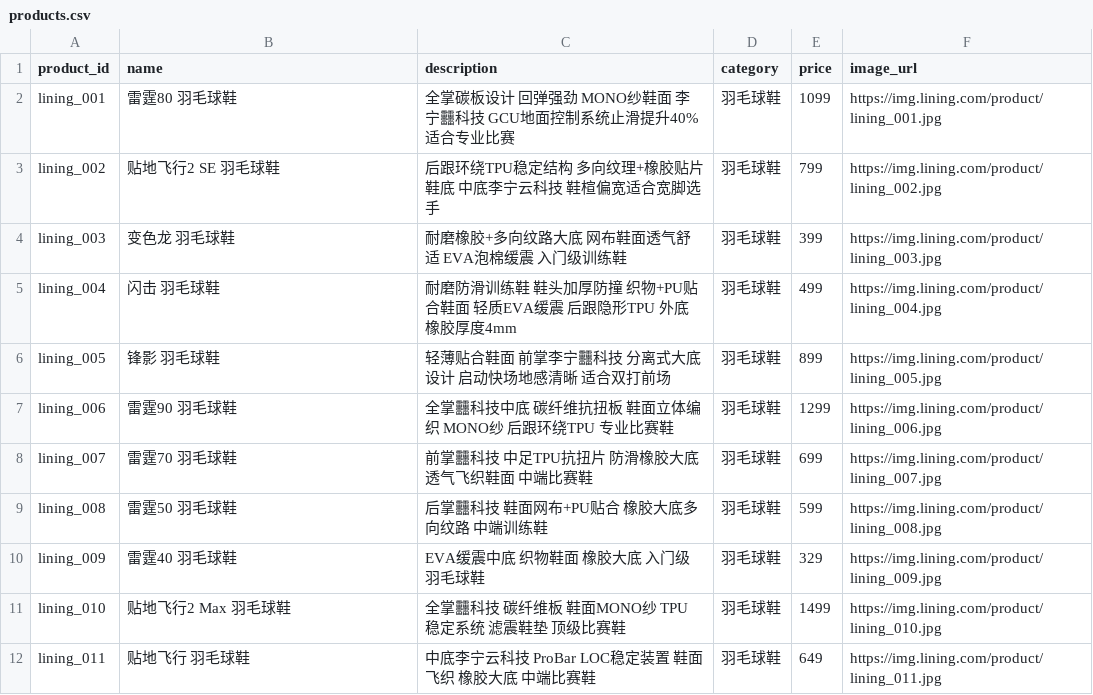
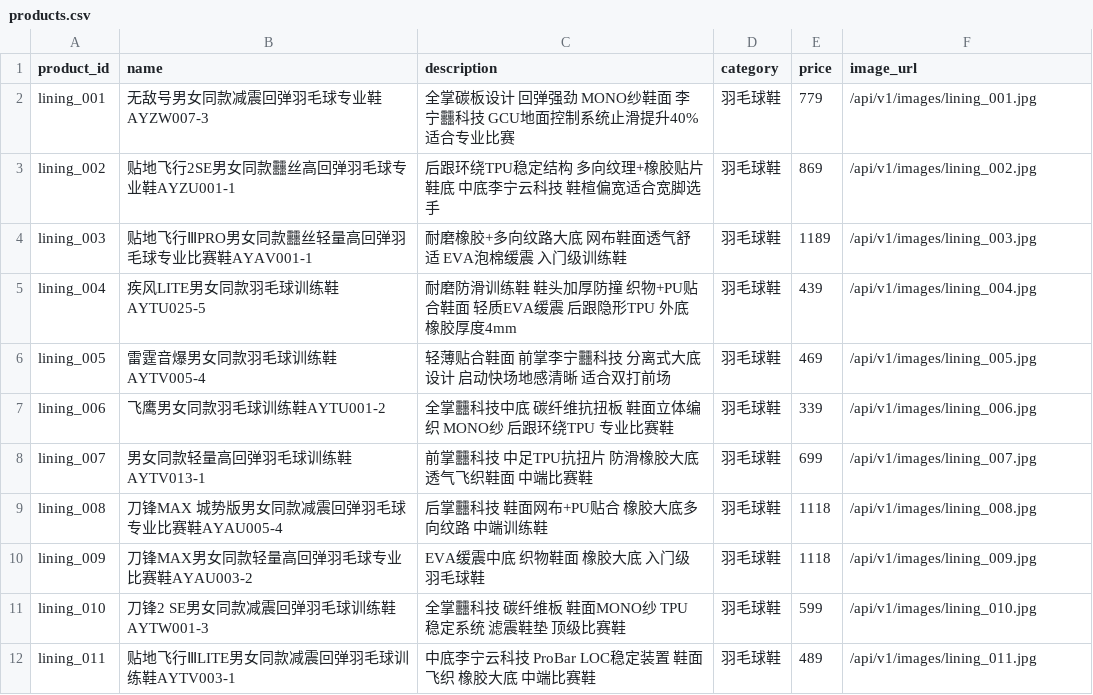
Before and after one commit to rag-Agent1/-Agent, a CSV file: rag/data/products.csv, drawn as a sheet; only a part is shown; the diff covers the shown part only.

Commit message:
feat(rag): 爬取李宁官网真实羽毛球鞋图（逆向API+浏览器回退+真图入库）
- 新增 scrape_lining_real.py：逆向 api.store.lining.com 搜索接口
  (POST /goodsg/.../search/lining/list/page, 入参 query/saasId/source)
  Playwright 渲染拦截响应累积真鞋池，反爬触发验证码时回退持久化池
- products.csv 替换为 25 双真实鞋款（无敌号/贴地飞行/刀锋/战戟…），
  image_url 改本地静态路径 /api/v1/images/lining_XXX.jpg，保留原 description
- 持久化 lining_shoes_pool.json（25 双真鞋 CDN 图地址，离线可复现）

```diff
--- a/rag/data/products.csv
+++ b/rag/data/products.csv
@@ -1,12 +1,12 @@
 product_id,name,description,category,price,image_url
-lining_001,雷霆80 羽毛球鞋,全掌碳板设计 回弹强劲 MONO纱鞋面 李宁䨻科技 GCU地面控制系统止滑提升40% 适合专业比赛,羽毛球鞋,1099,https://img.lining.com/product/lining_001.jpg
-lining_002,贴地飞行2 SE 羽毛球鞋,后跟环绕TPU稳定结构 多向纹理+橡胶贴片鞋底 中底李宁云科技 鞋楦偏宽适合宽脚选手,羽毛球鞋,799,https://img.lining.com/product/lining_002.jpg
-lining_003,变色龙 羽毛球鞋,耐磨橡胶+多向纹路大底 网布鞋面透气舒适 EVA泡棉缓震 入门级训练鞋,羽毛球鞋,399,https://img.lining.com/product/lining_003.jpg
-lining_004,闪击 羽毛球鞋,耐磨防滑训练鞋 鞋头加厚防撞 织物+PU贴合鞋面 轻质EVA缓震 后跟隐形TPU 外底橡胶厚度4mm,羽毛球鞋,499,https://img.lining.com/product/lining_004.jpg
-lining_005,锋影 羽毛球鞋,轻薄贴合鞋面 前掌李宁䨻科技 分离式大底设计 启动快场地感清晰 适合双打前场,羽毛球鞋,899,https://img.lining.com/product/lining_005.jpg
-lining_006,雷霆90 羽毛球鞋,全掌䨻科技中底 碳纤维抗扭板 鞋面立体编织 MONO纱 后跟环绕TPU 专业比赛鞋,羽毛球鞋,1299,https://img.lining.com/product/lining_006.jpg
-lining_007,雷霆70 羽毛球鞋,前掌䨻科技 中足TPU抗扭片 防滑橡胶大底 透气飞织鞋面 中端比赛鞋,羽毛球鞋,699,https://img.lining.com/product/lining_007.jpg
-lining_008,雷霆50 羽毛球鞋,后掌䨻科技 鞋面网布+PU贴合 橡胶大底多向纹路 中端训练鞋,羽毛球鞋,599,https://img.lining.com/product/lining_008.jpg
-lining_009,雷霆40 羽毛球鞋,EVA缓震中底 织物鞋面 橡胶大底 入门级羽毛球鞋,羽毛球鞋,329,https://img.lining.com/product/lining_009.jpg
-lining_010,贴地飞行2 Max 羽毛球鞋,全掌䨻科技 碳纤维板 鞋面MONO纱 TPU稳定系统 滤震鞋垫 顶级比赛鞋,羽毛球鞋,1499,https://img.lining.com/product/lining_010.jpg
-lining_011,贴地飞行 羽毛球鞋,中底李宁云科技 ProBar LOC稳定装置 鞋面飞织 橡胶大底 中端比赛鞋,羽毛球鞋,649,https://img.lining.com/product/lining_011.jpg
+lining_001,无敌号男女同款减震回弹羽毛球专业鞋AYZW007-3,全掌碳板设计 回弹强劲 MONO纱鞋面 李宁䨻科技 GCU地面控制系统止滑提升40% 适合专业比赛,羽毛球鞋,779,/api/v1/images/lining_001.jpg
+lining_002,贴地飞行2SE男女同款䨻丝高回弹羽毛球专业鞋AYZU001-1,后跟环绕TPU稳定结构 多向纹理+橡胶贴片鞋底 中底李宁云科技 鞋楦偏宽适合宽脚选手,羽毛球鞋,869,/api/v1/images/lining_002.jpg
+lining_003,贴地飞行ⅢPRO男女同款䨻丝轻量高回弹羽毛球专业比赛鞋AYAV001-1,耐磨橡胶+多向纹路大底 网布鞋面透气舒适 EVA泡棉缓震 入门级训练鞋,羽毛球鞋,1189,/api/v1/images/lining_003.jpg
+lining_004,疾风LITE男女同款羽毛球训练鞋AYTU025-5,耐磨防滑训练鞋 鞋头加厚防撞 织物+PU贴合鞋面 轻质EVA缓震 后跟隐形TPU 外底橡胶厚度4mm,羽毛球鞋,439,/api/v1/images/lining_004.jpg
+lining_005,雷霆音爆男女同款羽毛球训练鞋AYTV005-4,轻薄贴合鞋面 前掌李宁䨻科技 分离式大底设计 启动快场地感清晰 适合双打前场,羽毛球鞋,469,/api/v1/images/lining_005.jpg
+lining_006,飞鹰男女同款羽毛球训练鞋AYTU001-2,全掌䨻科技中底 碳纤维抗扭板 鞋面立体编织 MONO纱 后跟环绕TPU 专业比赛鞋,羽毛球鞋,339,/api/v1/images/lining_006.jpg
+lining_007,男女同款轻量高回弹羽毛球训练鞋AYTV013-1,前掌䨻科技 中足TPU抗扭片 防滑橡胶大底 透气飞织鞋面 中端比赛鞋,羽毛球鞋,699,/api/v1/images/lining_007.jpg
+lining_008,刀锋MAX 城势版男女同款减震回弹羽毛球专业比赛鞋AYAU005-4,后掌䨻科技 鞋面网布+PU贴合 橡胶大底多向纹路 中端训练鞋,羽毛球鞋,1118,/api/v1/images/lining_008.jpg
+lining_009,刀锋MAX男女同款轻量高回弹羽毛球专业比赛鞋AYAU003-2,EVA缓震中底 织物鞋面 橡胶大底 入门级羽毛球鞋,羽毛球鞋,1118,/api/v1/images/lining_009.jpg
+lining_010,刀锋2 SE男女同款减震回弹羽毛球训练鞋AYTW001-3,全掌䨻科技 碳纤维板 鞋面MONO纱 TPU稳定系统 滤震鞋垫 顶级比赛鞋,羽毛球鞋,599,/api/v1/images/lining_010.jpg
+lining_011,贴地飞行ⅢLITE男女同款减震回弹羽毛球训练鞋AYTV003-1,中底李宁云科技 ProBar LOC稳定装置 鞋面飞织 橡胶大底 中端比赛鞋,羽毛球鞋,489,/api/v1/images/lining_011.jpg
```
Also changed, not shown: 41 edited cells elsewhere in this file, 2 other files.
